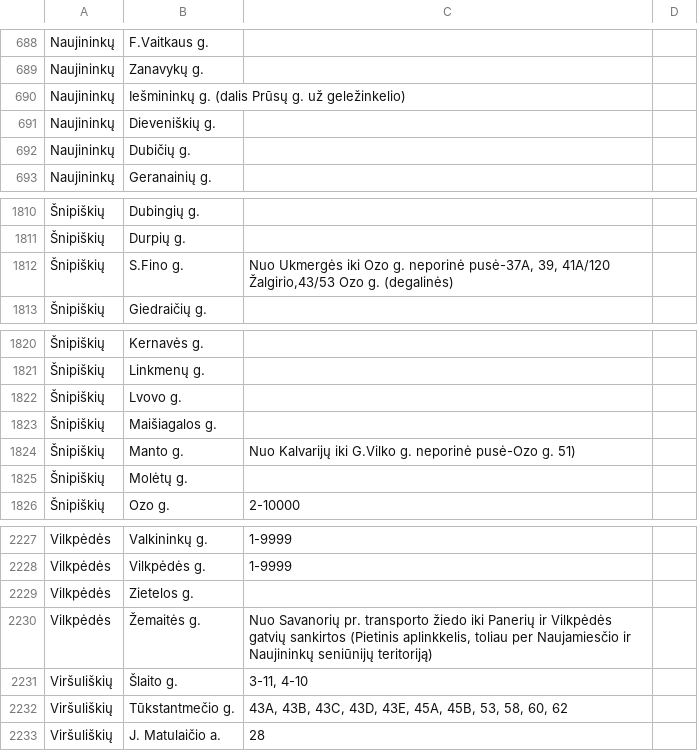
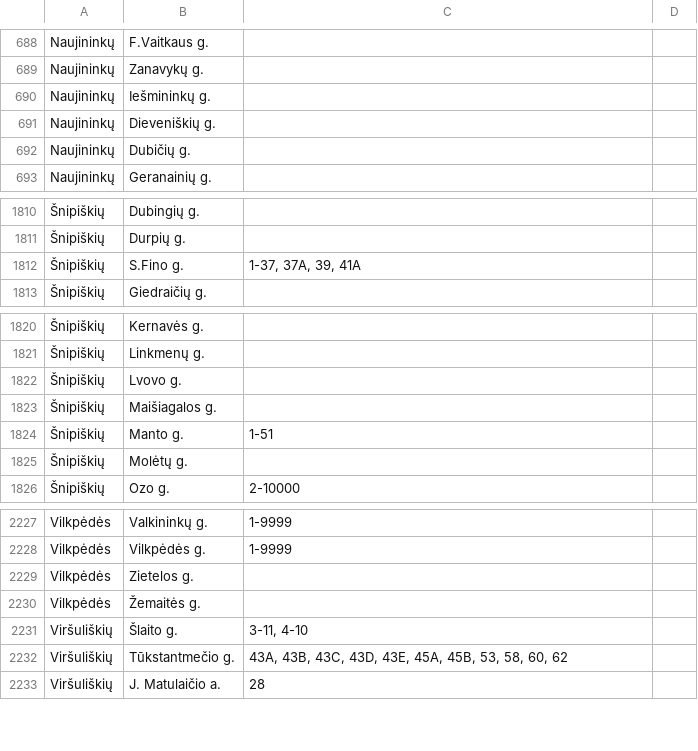
Before and after one commit to TransparencyInternationalLithuania/parasykjiems.lt, a CSV file: contactdb/sources/import data/civil parish street indexes/vilnius city/vilniaus_miesto_seniunijos_visos.csv, drawn as a sheet; only a part is shown, gaps mark what is left out.

Commit message:
Manually tweaking some streets for Vilnius Civil parishes

```diff
--- a/contactdb/sources/import data/civil parish street indexes/vilnius city/vilniaus_miesto_seniunijos_visos.csv
+++ b/contactdb/sources/import data/civil parish street indexes/vilnius city/vilniaus_miesto_seniunijos_visos.csv
@@ -689,3 +689,3 @@
 "Naujininkų","Zanavykų g.",,
-"Naujininkų","Iešmininkų g. (dalis Prūsų g. už geležinkelio)",,
+"Naujininkų","Iešmininkų g.",,
 "Naujininkų","Dieveniškių g. ",,
@@ -1811,3 +1811,3 @@
 "Šnipiškių","Durpių g.",,
-"Šnipiškių","S.Fino g.","Nuo Ukmergės iki Ozo g. neporinė pusė-37A, 39, 41A/120 Žalgirio,43/53 Ozo g. (degalinės)",
+"Šnipiškių","S.Fino g.","1-37, 37A, 39, 41A",
 "Šnipiškių","Giedraičių g.",,
@@ -1823,3 +1823,3 @@
 "Šnipiškių","Maišiagalos g.",,
-"Šnipiškių","Manto g.","Nuo Kalvarijų iki G.Vilko g. neporinė pusė-Ozo g. 51)",
+"Šnipiškių","Manto g.","1-51",
 "Šnipiškių","Molėtų g.",,
@@ -2229,3 +2229,3 @@
 "Vilkpėdės","Zietelos g.",,
-"Vilkpėdės","Žemaitės g.","Nuo Savanorių pr. transporto žiedo iki Panerių ir Vilkpėdės gatvių sankirtos (Pietinis aplinkkelis, toliau per Naujamiesčio ir Naujininkų seniūnijų teritoriją)",
+"Vilkpėdės","Žemaitės g.",,
 "Viršuliškių","Šlaito g.","3-11, 4-10",
```
